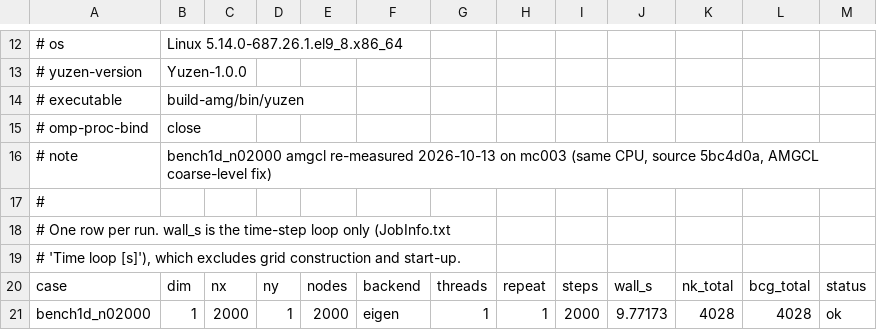
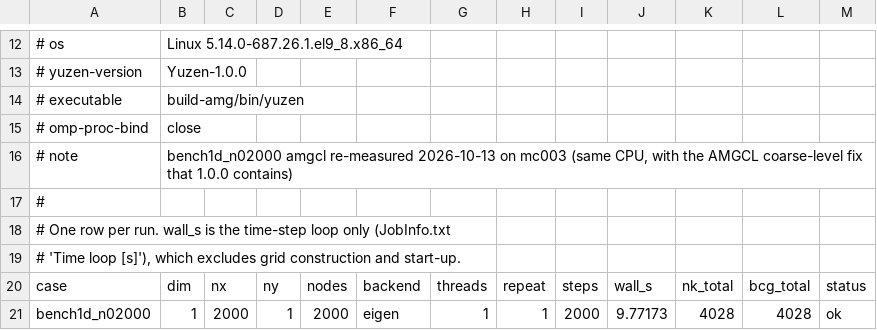
Before and after one commit to sugurushiratori/Yuzen, a TSV file: tools/scaling/results/scaling-mc076.tsv, drawn as a sheet; only a part is shown, gaps mark what is left out.

Commit message:
Scaling TSV note: the AMGCL fix described, not named by a commit outside the public history

```diff
--- a/tools/scaling/results/scaling-mc076.tsv
+++ b/tools/scaling/results/scaling-mc076.tsv
@@ -15,3 +15,3 @@
 # omp-proc-bind	close
-# note	bench1d_n02000 amgcl re-measured 2026-10-13 on mc003 (same CPU, source 5bc4d0a, AMGCL coarse-level fix)
+# note	bench1d_n02000 amgcl re-measured 2026-10-13 on mc003 (same CPU, with the AMGCL coarse-level fix that 1.0.0 contains)
 #
```
